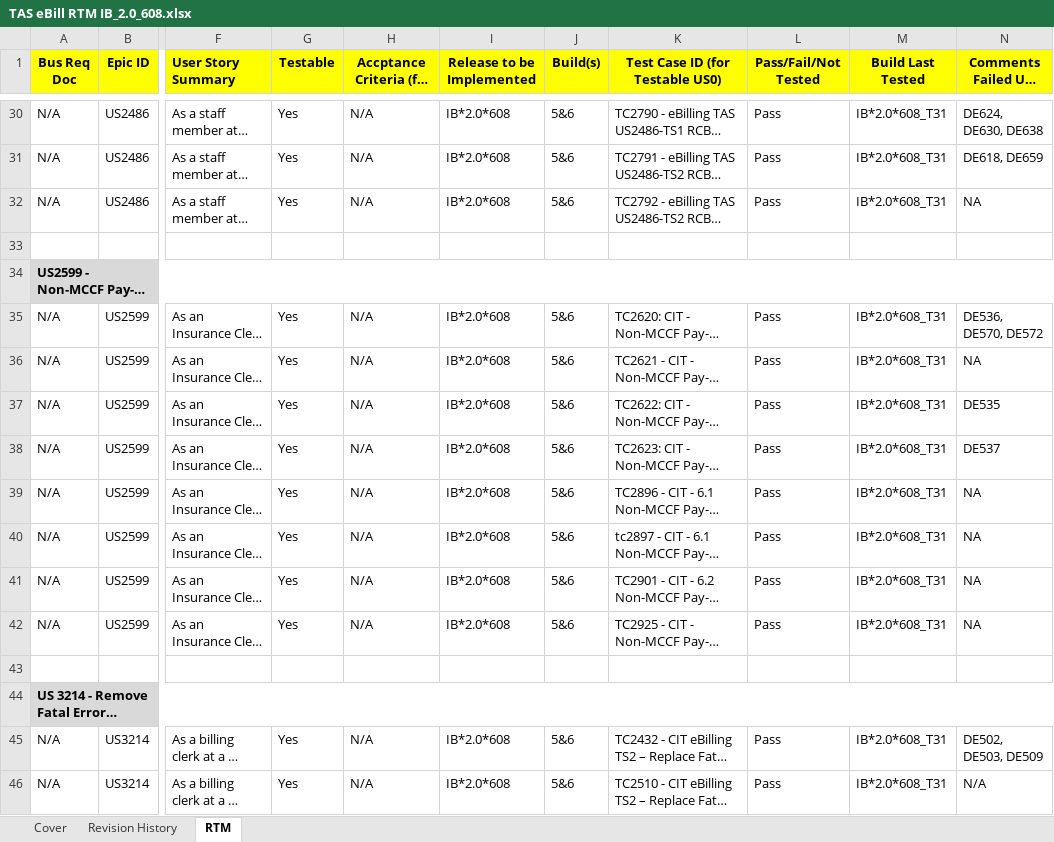
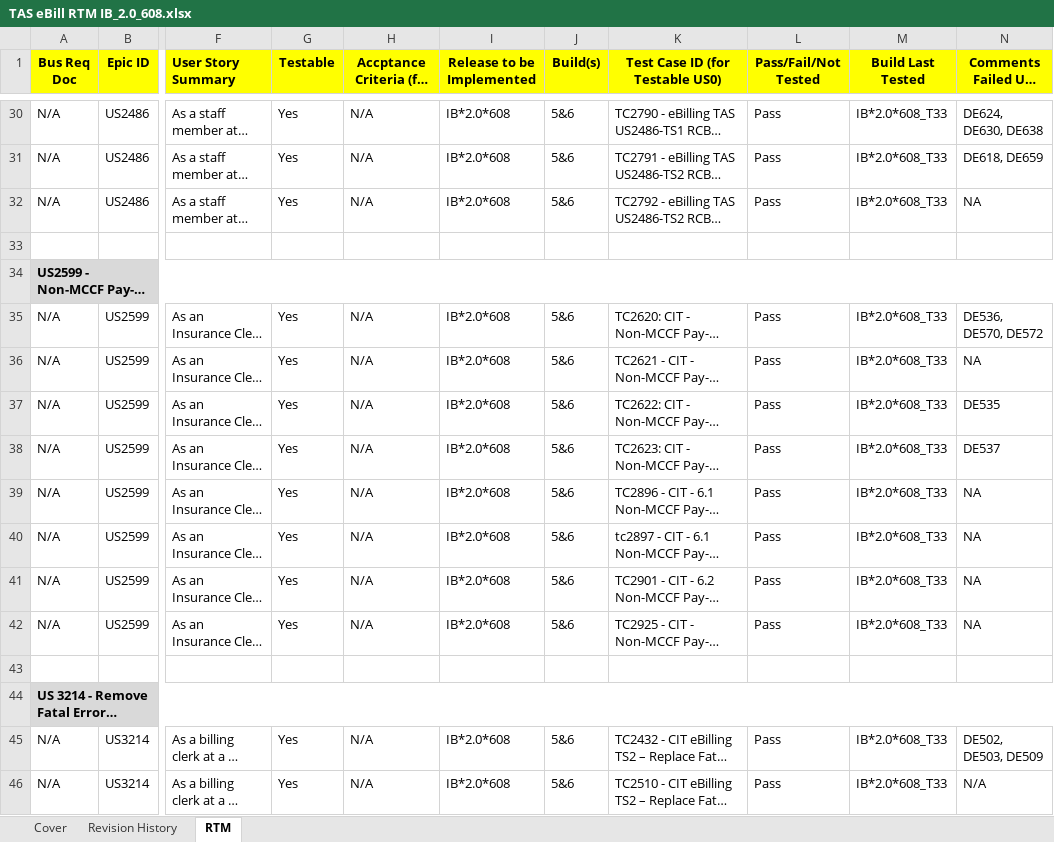
Before and after one commit to vthomp/ebill22_doc, an Excel workbook: Requirement/Build 6/TAS eBill RTM IB_2.0_608.xlsx, sheet RTM, drawn as a sheet; only a part is shown, gaps mark what is left out; long unchanged cells end in …; values as stored, in another font and other column widths than the file's, no borders; the diff covers the shown part only; the diff names each change by its address in the sheet, - before the commit and + after, or states it on an @@ line.

```diff
--- a/Requirement/Build 6/TAS eBill RTM IB_2.0_608.xlsx (sheet RTM)
+++ b/Requirement/Build 6/TAS eBill RTM IB_2.0_608.xlsx (sheet RTM)
-M30:M32 (Build Last Tested): IB*2.0*608_T31
+M30:M32 (Build Last Tested): IB*2.0*608_T33
-M35:M42 (Build Last Tested): IB*2.0*608_T31
+M35:M42 (Build Last Tested): IB*2.0*608_T33
-M45:M46 (Build Last Tested): IB*2.0*608_T31
+M45:M46 (Build Last Tested): IB*2.0*608_T33
```
Also changed, not shown: 17 edited cells elsewhere in this sheet.
